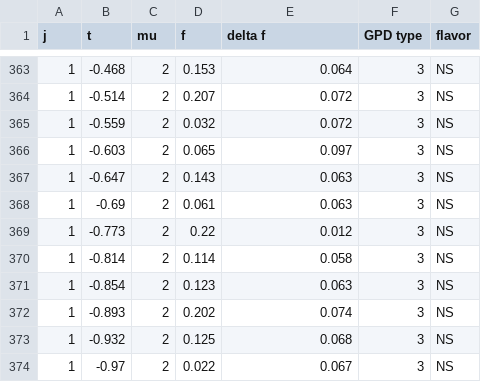
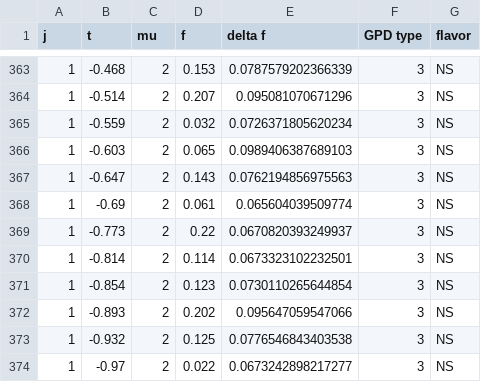
Before and after one commit to yuxunguo/GUMP_Data_Collection, a CSV file: GUMPDATA/GFFdata_Quark.csv, drawn as a sheet; only a part is shown, gaps mark what is left out; the diff covers the shown part only.

```diff
--- a/GUMPDATA/GFFdata_Quark.csv
+++ b/GUMPDATA/GFFdata_Quark.csv
@@ -363,12 +363,12 @@ j,t,mu,f,delta f,GPD type,flavor
-1,-0.468,2,0.153,0.064,3,NS
-1,-0.514,2,0.207,0.072,3,NS
-1,-0.559,2,0.032,0.072,3,NS
-1,-0.603,2,0.065,0.097,3,NS
-1,-0.647,2,0.143,0.063,3,NS
-1,-0.69,2,0.061,0.063,3,NS
-1,-0.773,2,0.22,0.012,3,NS
-1,-0.814,2,0.114,0.058,3,NS
-1,-0.854,2,0.123,0.063,3,NS
-1,-0.893,2,0.202,0.074,3,NS
-1,-0.932,2,0.125,0.068,3,NS
-1,-0.97,2,0.022,0.067,3,NS
+1,-0.468,2,0.153,0.0787579202366339,3,NS
+1,-0.514,2,0.207,0.095081070671296,3,NS
+1,-0.559,2,0.032,0.0726371805620234,3,NS
+1,-0.603,2,0.065,0.0989406387689103,3,NS
+1,-0.647,2,0.143,0.0762194856975563,3,NS
+1,-0.69,2,0.061,0.065604039509774,3,NS
+1,-0.773,2,0.22,0.0670820393249937,3,NS
+1,-0.814,2,0.114,0.0673323102232501,3,NS
+1,-0.854,2,0.123,0.0730110265644854,3,NS
+1,-0.893,2,0.202,0.095647059547066,3,NS
+1,-0.932,2,0.125,0.0776546843403538,3,NS
+1,-0.97,2,0.022,0.0673242898217277,3,NS
```
Also changed, not shown: 27 edited cells elsewhere in this file, 3 other files.
